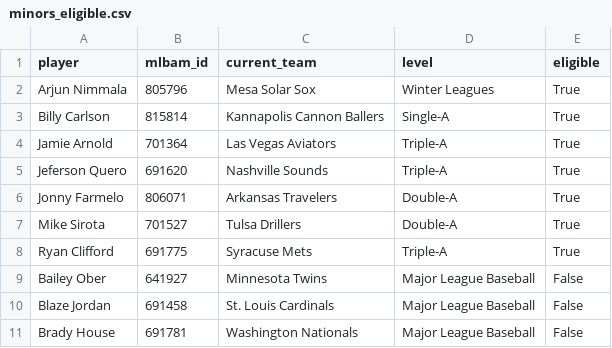
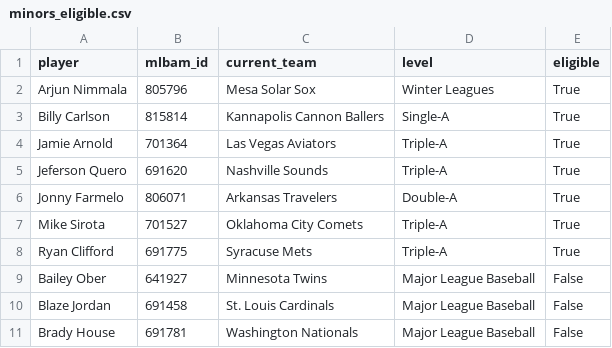
Before and after one commit to TheBigBadYeti/yardcocks-ratings, a CSV file: data/roster/minors_eligible.csv, drawn as a sheet; only a part is shown.

```diff
--- a/data/roster/minors_eligible.csv
+++ b/data/roster/minors_eligible.csv
@@ -6,3 +6,3 @@ Jeferson Quero,691620,Nashville Sounds,Triple-A,True
 Jonny Farmelo,806071,Arkansas Travelers,Double-A,True
-Mike Sirota,701527,Tulsa Drillers,Double-A,True
+Mike Sirota,701527,Oklahoma City Comets,Triple-A,True
 Ryan Clifford,691775,Syracuse Mets,Triple-A,True
```
Also changed, not shown: data/injuries/il_status.csv, data/recency/recent_fpg.csv, 4 other files.
